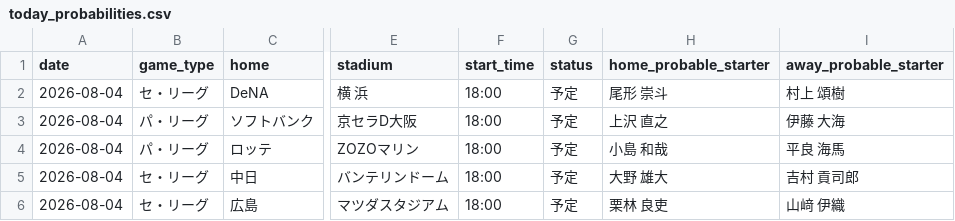
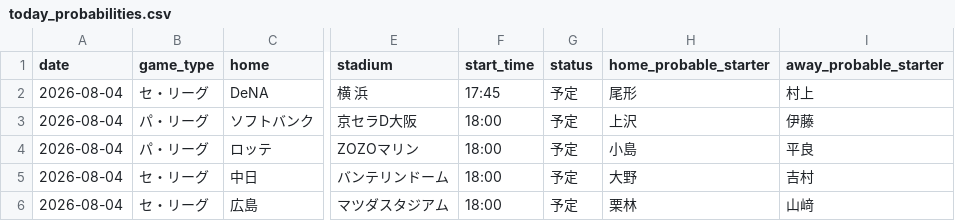
Before and after one commit to hrt2223/npb-elo, a CSV file: npb/2026/output/today_probabilities.csv, drawn as a sheet; only a part is shown, gaps mark what is left out; the diff names each change by its address in the sheet, - before the commit and + after, or states it on an @@ line.

```diff
--- a/npb/2026/output/today_probabilities.csv
+++ b/npb/2026/output/today_probabilities.csv
-F2 (start_time): 18:00
+F2 (start_time): 17:45
-H2 (home_probable_starter): 尾形 崇斗
+H2 (home_probable_starter): 尾形
-I2 (away_probable_starter): 村上 頌樹
+I2 (away_probable_starter): 村上
-H3 (home_probable_starter): 上沢 直之
+H3 (home_probable_starter): 上沢
-I3 (away_probable_starter): 伊藤 大海
+I3 (away_probable_starter): 伊藤
-H4 (home_probable_starter): 小島 和哉
+H4 (home_probable_starter): 小島
-I4 (away_probable_starter): 平良 海馬
+I4 (away_probable_starter): 平良
-H5 (home_probable_starter): 大野 雄大
+H5 (home_probable_starter): 大野
-I5 (away_probable_starter): 吉村 貢司郎
+I5 (away_probable_starter): 吉村
-H6 (home_probable_starter): 栗林 良吏
+H6 (home_probable_starter): 栗林
-I6 (away_probable_starter): 山﨑 伊織
+I6 (away_probable_starter): 山﨑
```
Also changed, not shown: npb/2026/output/upcoming_schedule.csv, 5 other files.
